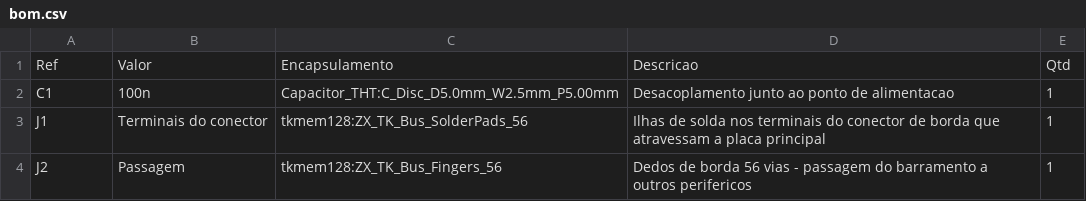
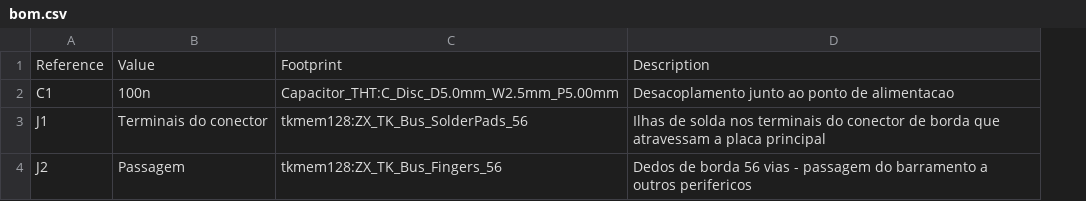
Before and after one commit to lrrosa/tkmem128-ii, a CSV file: production/tira-expansao/bom.csv, drawn as a sheet; removed rows and columns are numbered as before the commit, all else as after; the diff names each change by its address in the sheet, - before the commit and + after, or states it on an @@ line.

```diff
--- a/production/tira-expansao/bom.csv
+++ b/production/tira-expansao/bom.csv
-column E, rows 2-4: all 1
-row 1: Ref | Valor | Encapsulamento | Descricao | Qtd
+row 1: Reference | Value | Footprint | Description
```
Also changed, not shown: 26 other files.
